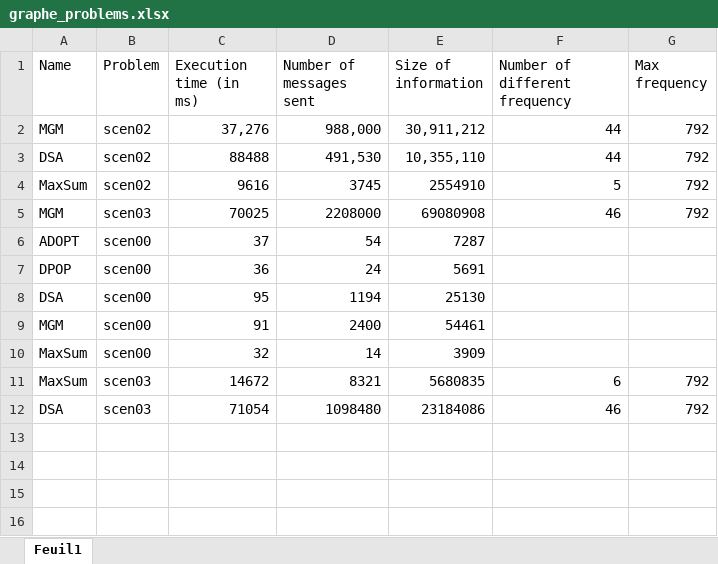
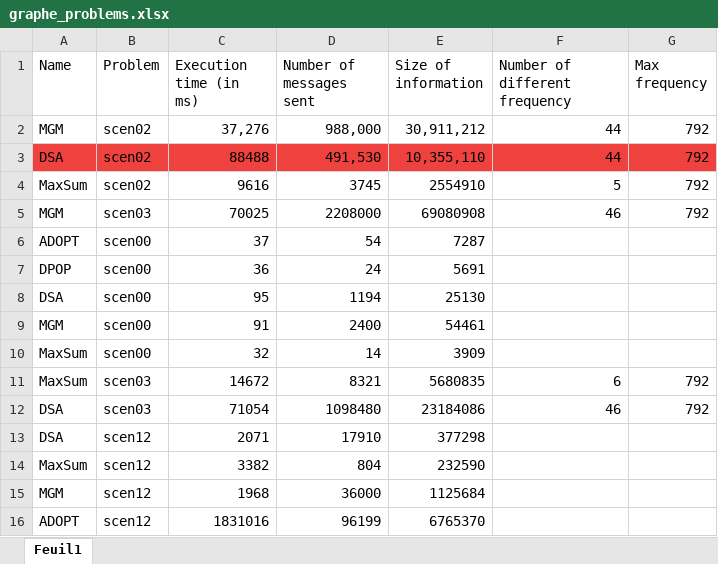
Before and after one commit to pierre-HUGUES-emse/MAP, an Excel workbook: graphe_problems.xlsx, sheet Feuil1, drawn as a sheet; values as stored, in another font and other column widths than the file's, no borders; the diff names each change by its address in the sheet, - before the commit and + after, or states it on an @@ line.

```diff
--- a/graphe_problems.xlsx (sheet Feuil1)
+++ b/graphe_problems.xlsx (sheet Feuil1)
-A3:G3 fill: none
+A3:G3 fill: #EF413D
+row 13: DSA | scen12 | 2071 | 17910 | 377298
+row 14: MaxSum | scen12 | 3382 | 804 | 232590
+row 15: MGM | scen12 | 1968 | 36000 | 1125684
+row 16: ADOPT | scen12 | 1831016 | 96199 | 6765370
```
Also changed, not shown: 14 other files.
